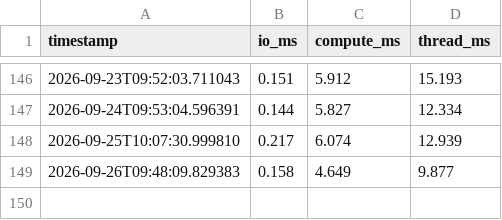
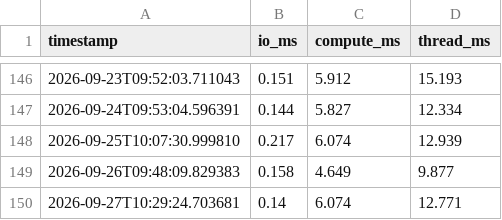
Before and after one commit to SKalt/gheartbeat, a TSV file: data.tsv, drawn as a sheet; only a part is shown, gaps mark what is left out.

```diff
--- a/data.tsv
+++ b/data.tsv
@@ -149 +149,2 @@ timestamp	io_ms	compute_ms	thread_ms
 2026-09-26T09:48:09.829383	0.158	4.649	9.877
+2026-09-27T10:29:24.703681	0.14	6.074	12.771
```
